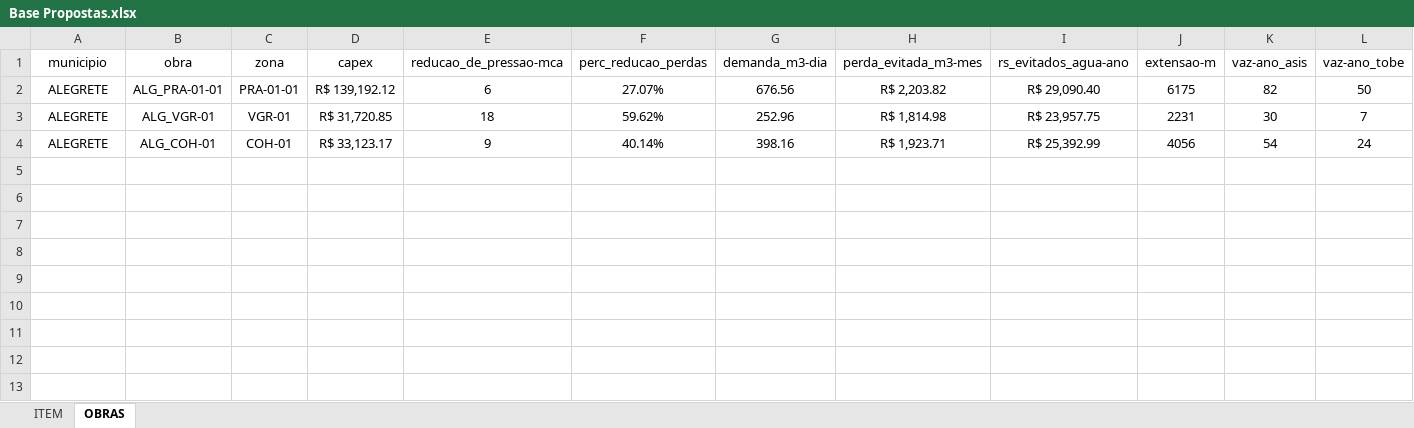
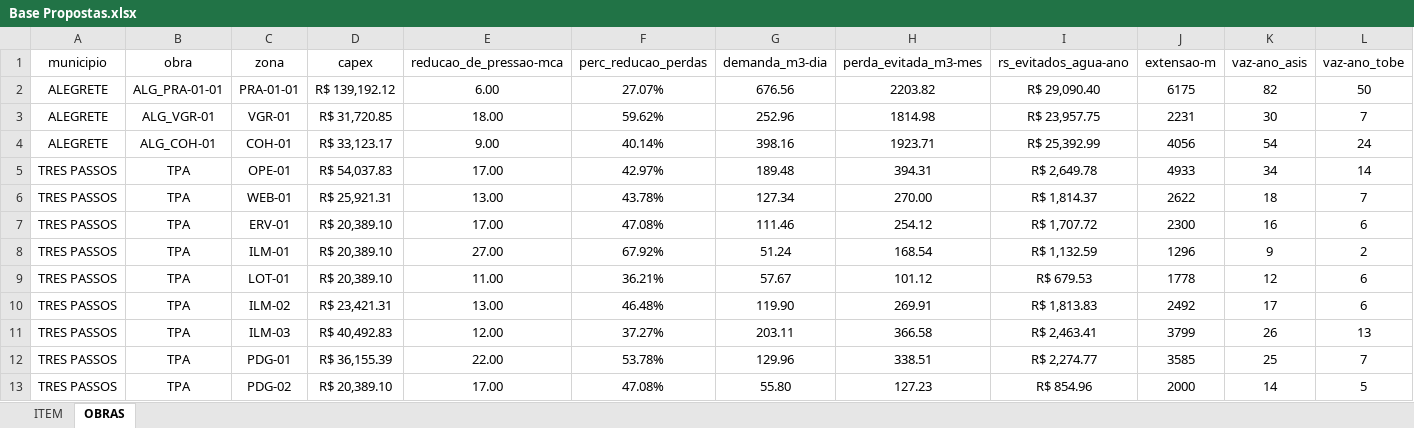
Before and after one commit to Dados586/Dados_Modelagem, an Excel workbook: Base Propostas.xlsx, sheet OBRAS, drawn as a sheet; only a part is shown; values as stored, in another font and other column widths than the file's, no borders; table styles not drawn; rows hold the shown columns only; the diff names each change by its address in the sheet, - before the commit and + after, or states it on an @@ line.

```diff
--- a/Base Propostas.xlsx (sheet OBRAS)
+++ b/Base Propostas.xlsx (sheet OBRAS)
-E2 (reducao_de_pressao-mca): 6
+E2 (reducao_de_pressao-mca): 6.00
-H2 (perda_evitada_m3-mes): R$ 2,203.82
+H2 (perda_evitada_m3-mes): 2203.82
-E3 (reducao_de_pressao-mca): 18
+E3 (reducao_de_pressao-mca): 18.00
-H3 (perda_evitada_m3-mes): R$ 1,814.98
+H3 (perda_evitada_m3-mes): 1814.98
-E4 (reducao_de_pressao-mca): 9
+E4 (reducao_de_pressao-mca): 9.00
-H4 (perda_evitada_m3-mes): R$ 1,923.71
+H4 (perda_evitada_m3-mes): 1923.71
+row 5: TRES PASSOS | TPA | OPE-01 | R$ 54,037.83 | 17.00 | 42.97% | 189.48 | 394.31 | R$ 2,649.78 | 4933 | 34 | 14
+row 6: TRES PASSOS | TPA | WEB-01 | R$ 25,921.31 | 13.00 | 43.78% | 127.34 | 270.00 | R$ 1,814.37 | 2622 | 18 | 7
+row 7: TRES PASSOS | TPA | ERV-01 | R$ 20,389.10 | 17.00 | 47.08% | 111.46 | 254.12 | R$ 1,707.72 | 2300 | 16 | 6
+row 8: TRES PASSOS | TPA | ILM-01 | R$ 20,389.10 | 27.00 | 67.92% | 51.24 | 168.54 | R$ 1,132.59 | 1296 | 9 | 2
+row 9: TRES PASSOS | TPA | LOT-01 | R$ 20,389.10 | 11.00 | 36.21% | 57.67 | 101.12 | R$ 679.53 | 1778 | 12 | 6
+row 10: TRES PASSOS | TPA | ILM-02 | R$ 23,421.31 | 13.00 | 46.48% | 119.90 | 269.91 | R$ 1,813.83 | 2492 | 17 | 6
+row 11: TRES PASSOS | TPA | ILM-03 | R$ 40,492.83 | 12.00 | 37.27% | 203.11 | 366.58 | R$ 2,463.41 | 3799 | 26 | 13
+row 12: TRES PASSOS | TPA | PDG-01 | R$ 36,155.39 | 22.00 | 53.78% | 129.96 | 338.51 | R$ 2,274.77 | 3585 | 25 | 7
+row 13: TRES PASSOS | TPA | PDG-02 | R$ 20,389.10 | 17.00 | 47.08% | 55.80 | 127.23 | R$ 854.96 | 2000 | 14 | 5
```
Also changed, not shown: sheet ITEM.
